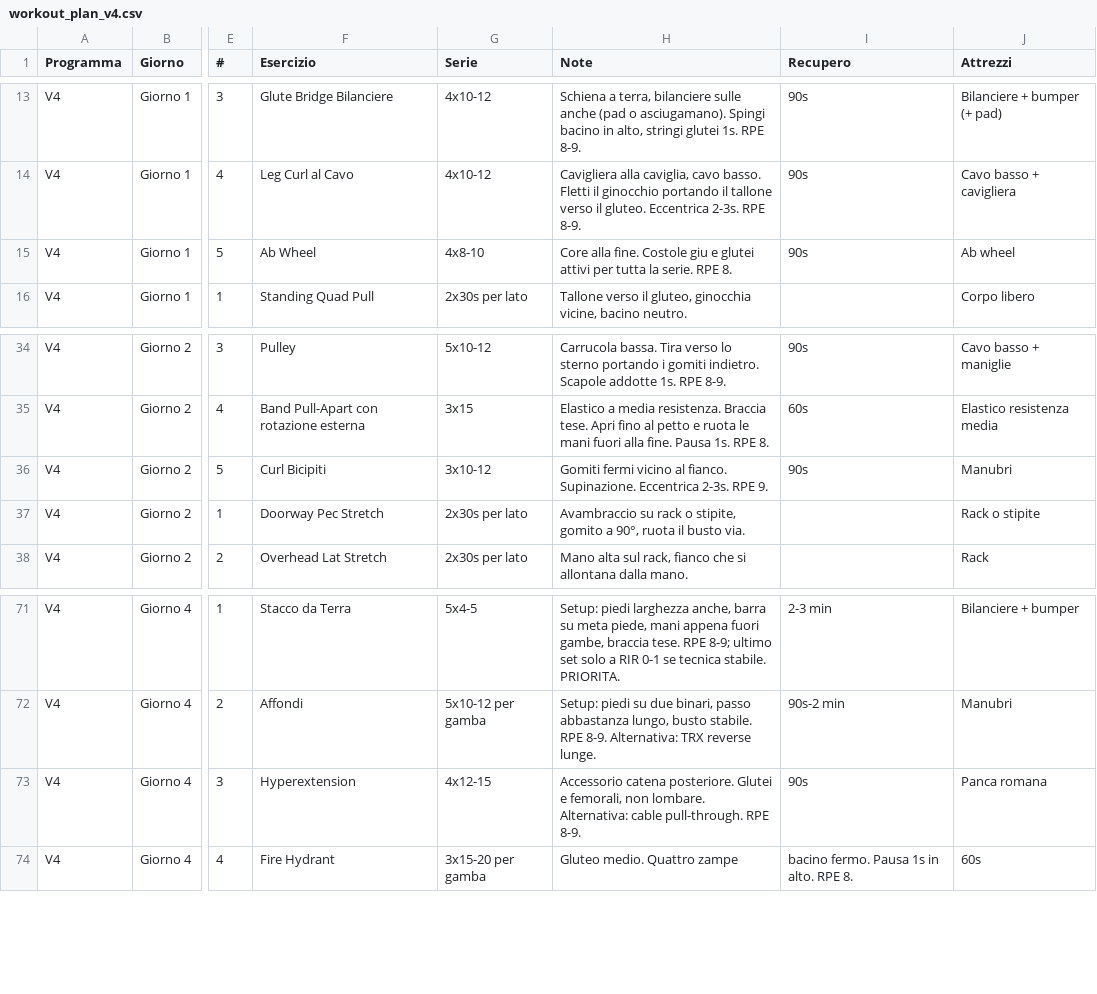
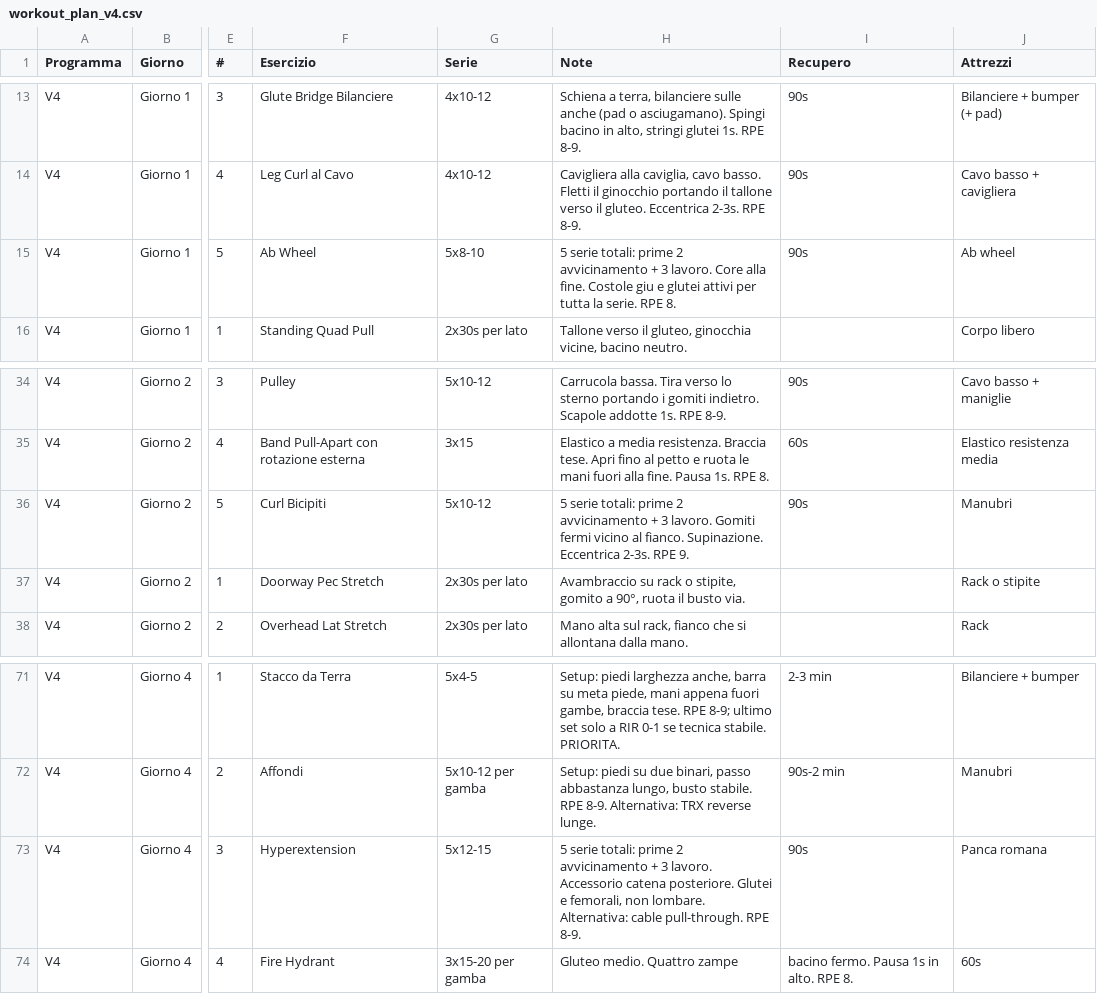
Before and after one commit to silviamusica/workout, a CSV file: docs/agent/workout_plan_v4.csv, drawn as a sheet; only a part is shown, gaps mark what is left out; the diff names each change by its address in the sheet, - before the commit and + after, or states it on an @@ line.

```diff
--- a/docs/agent/workout_plan_v4.csv
+++ b/docs/agent/workout_plan_v4.csv
-G15 (Serie): 4x8-10
+G15 (Serie): 5x8-10
-H15 (Note): Core alla…
+H15 (Note): 5 serie totali: prime 2 avvicinamento + 3 lavoro. Core alla…
-G36 (Serie): 3x10-12
+G36 (Serie): 5x10-12
-H36 (Note): Gomiti fermi…
+H36 (Note): 5 serie totali: prime 2 avvicinamento + 3 lavoro. Gomiti fermi…
-G73 (Serie): 4x12-15
+G73 (Serie): 5x12-15
-H73 (Note): Accessorio catena…
+H73 (Note): 5 serie totali: prime 2 avvicinamento + 3 lavoro. Accessorio catena…
```
Also changed, not shown: 6 other files.
